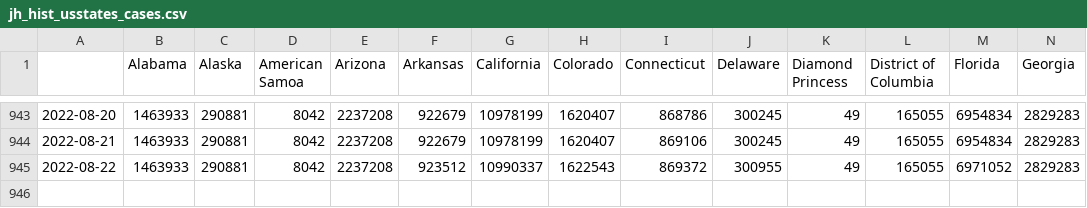
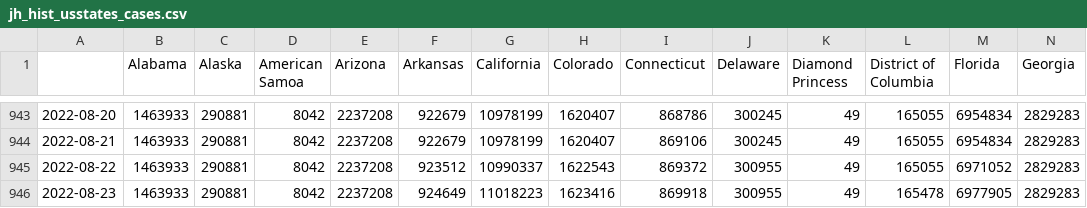
Before and after one commit to BrianLDev/Covid19_Analytics, a CSV file: Datasets/JH/jh_hist_usstates_cases.csv, drawn as a sheet; only a part is shown, gaps mark what is left out; rows hold the shown columns only; the diff names each change by its address in the sheet, - before the commit and + after, or states it on an @@ line.

```diff
--- a/Datasets/JH/jh_hist_usstates_cases.csv
+++ b/Datasets/JH/jh_hist_usstates_cases.csv
+row 946: 2022-08-23 | 1463933 | 290881 | 8042 | 2237208 | 924649 | 11018223 | 1623416 | 869918 | 300955 | 49 | 165478 | 6977905 | 2829283
```
Also changed, not shown: Datasets/JH/jh_hist_countries_deaths.csv, Datasets/JH/jh_hist_usstates_cases_pct.csv, 18 other files.
